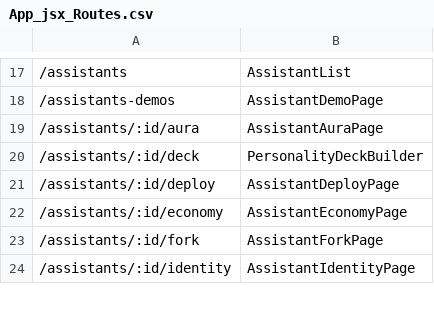
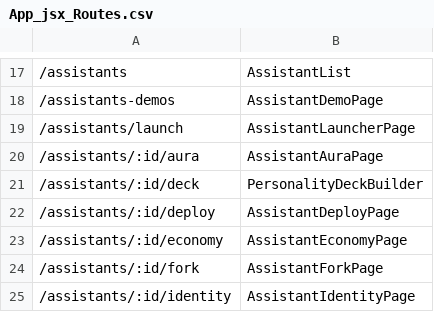
Before and after one commit to clwest/donkey_workspace, a CSV file: App_jsx_Routes.csv, drawn as a sheet; only a part is shown, gaps mark what is left out; the diff names each change by its address in the sheet, - before the commit and + after, or states it on an @@ line.

Commit message:
Add Assistant Launcher page and hints

```diff
--- a/App_jsx_Routes.csv
+++ b/App_jsx_Routes.csv
+row 19: /assistants/launch | AssistantLauncherPage
```
Also changed, not shown: 4 other files.
